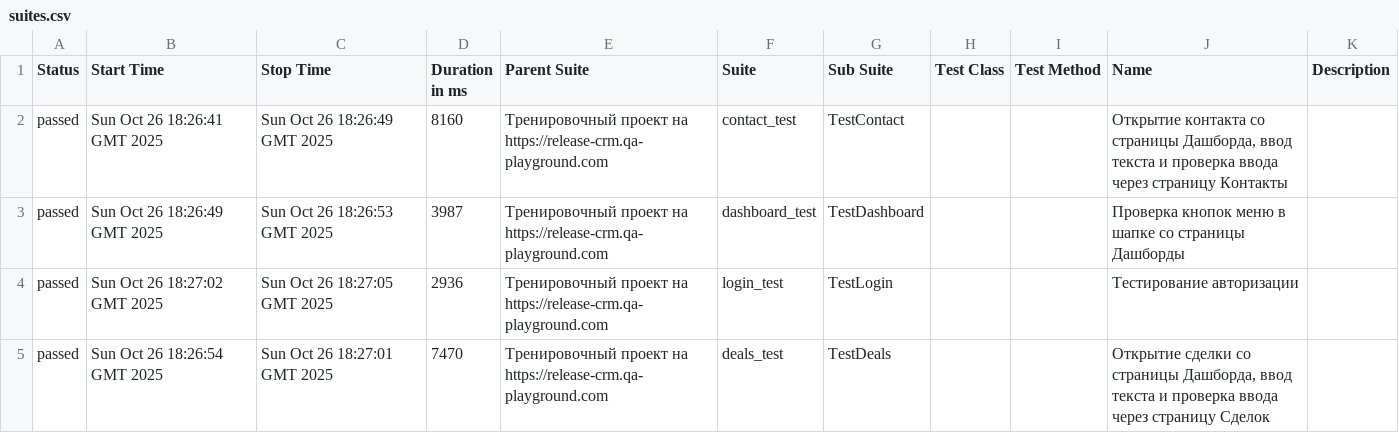
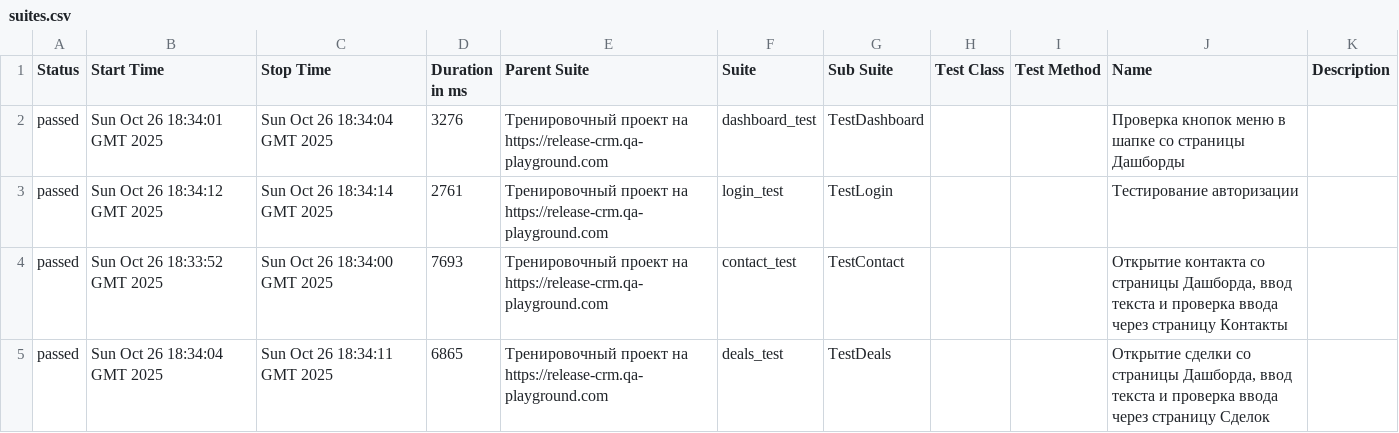
Before and after one commit to yaroslav1171717/Page_Object_Model_DZ, a CSV file: data/suites.csv, drawn as a sheet.

```diff
--- a/data/suites.csv
+++ b/data/suites.csv
@@ -1,5 +1,5 @@
 "Status","Start Time","Stop Time","Duration in ms","Parent Suite","Suite","Sub Suite","Test Class","Test Method","Name","Description"
-"passed","Sun Oct 26 18:26:41 GMT 2025","Sun Oct 26 18:26:49 GMT 2025","8160","Тренировочный проект на https://release-crm.qa-playground.com","contact_test","TestContact","","","Открытие контакта со страницы Дашборда, ввод текста и проверка ввода через страницу Контакты",""
-"passed","Sun Oct 26 18:26:49 GMT 2025","Sun Oct 26 18:26:53 GMT 2025","3987","Тренировочный проект на https://release-crm.qa-playground.com","dashboard_test","TestDashboard","","","Проверка кнопок меню в шапке со страницы Дашборды",""
-"passed","Sun Oct 26 18:27:02 GMT 2025","Sun Oct 26 18:27:05 GMT 2025","2936","Тренировочный проект на https://release-crm.qa-playground.com","login_test","TestLogin","","","Тестирование авторизации",""
-"passed","Sun Oct 26 18:26:54 GMT 2025","Sun Oct 26 18:27:01 GMT 2025","7470","Тренировочный проект на https://release-crm.qa-playground.com","deals_test","TestDeals","","","Открытие сделки со страницы Дашборда, ввод текста и проверка ввода через страницу Сделок",""
+"passed","Sun Oct 26 18:34:01 GMT 2025","Sun Oct 26 18:34:04 GMT 2025","3276","Тренировочный проект на https://release-crm.qa-playground.com","dashboard_test","TestDashboard","","","Проверка кнопок меню в шапке со страницы Дашборды",""
+"passed","Sun Oct 26 18:34:12 GMT 2025","Sun Oct 26 18:34:14 GMT 2025","2761","Тренировочный проект на https://release-crm.qa-playground.com","login_test","TestLogin","","","Тестирование авторизации",""
+"passed","Sun Oct 26 18:33:52 GMT 2025","Sun Oct 26 18:34:00 GMT 2025","7693","Тренировочный проект на https://release-crm.qa-playground.com","contact_test","TestContact","","","Открытие контакта со страницы Дашборда, ввод текста и проверка ввода через страницу Контакты",""
+"passed","Sun Oct 26 18:34:04 GMT 2025","Sun Oct 26 18:34:11 GMT 2025","6865","Тренировочный проект на https://release-crm.qa-playground.com","deals_test","TestDeals","","","Открытие сделки со страницы Дашборда, ввод текста и проверка ввода через страницу Сделок",""
```
Also changed, not shown: 22 other files.
